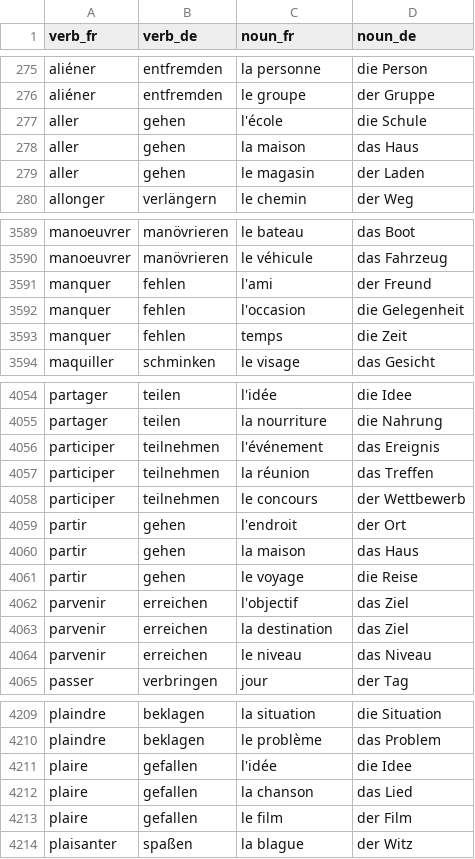
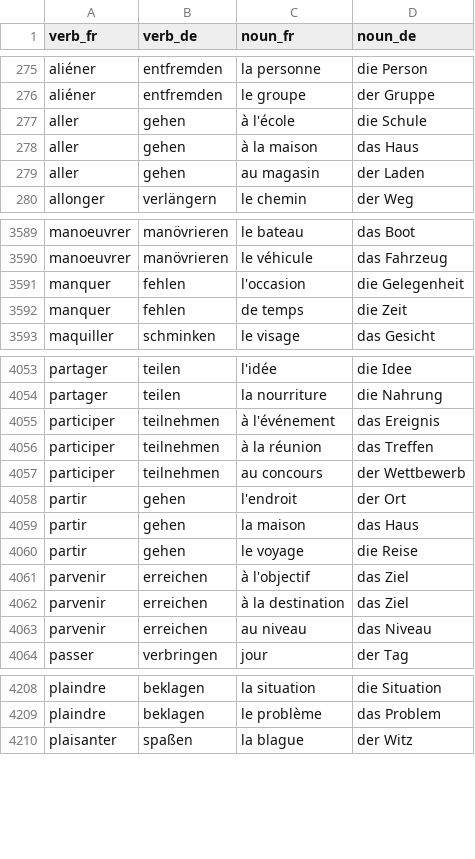
Before and after one commit to frankknebeljanssen-create/elumi, a TSV file: FRDEVocabMVP/VerbNounPairs.tsv, drawn as a sheet; only a part is shown, gaps mark what is left out; the diff covers the shown part only.

```diff
--- a/FRDEVocabMVP/VerbNounPairs.tsv
+++ b/FRDEVocabMVP/VerbNounPairs.tsv
@@ -276,5 +276,5 @@ aliéner	entfremden	la personne	die Person
 aliéner	entfremden	le groupe	der Gruppe
-aller	gehen	l'école	die Schule
-aller	gehen	la maison	das Haus
-aller	gehen	le magasin	der Laden
+aller	gehen	à l'école	die Schule
+aller	gehen	à la maison	das Haus
+aller	gehen	au magasin	der Laden
 allonger	verlängern	le chemin	der Weg
@@ -3590,5 +3590,4 @@ manoeuvrer	manövrieren	le bateau	das Boot
 manoeuvrer	manövrieren	le véhicule	das Fahrzeug
-manquer	fehlen	l'ami	der Freund
 manquer	fehlen	l'occasion	die Gelegenheit
-manquer	fehlen	temps	die Zeit
+manquer	fehlen	de temps	die Zeit
 maquiller	schminken	le visage	das Gesicht
@@ -4055,5 +4054,5 @@ partager	teilen	l'idée	die Idee
 partager	teilen	la nourriture	die Nahrung
-participer	teilnehmen	l'événement	das Ereignis
-participer	teilnehmen	la réunion	das Treffen
-participer	teilnehmen	le concours	der Wettbewerb
+participer	teilnehmen	à l'événement	das Ereignis
+participer	teilnehmen	à la réunion	das Treffen
+participer	teilnehmen	au concours	der Wettbewerb
 partir	gehen	l'endroit	der Ort
@@ -4061,5 +4060,5 @@ partir	gehen	la maison	das Haus
 partir	gehen	le voyage	die Reise
-parvenir	erreichen	l'objectif	das Ziel
-parvenir	erreichen	la destination	das Ziel
-parvenir	erreichen	le niveau	das Niveau
+parvenir	erreichen	à l'objectif	das Ziel
+parvenir	erreichen	à la destination	das Ziel
+parvenir	erreichen	au niveau	das Niveau
 passer	verbringen	jour	der Tag
@@ -4210,5 +4209,2 @@ plaindre	beklagen	la situation	die Situation
 plaindre	beklagen	le problème	das Problem
-plaire	gefallen	l'idée	die Idee
-plaire	gefallen	la chanson	das Lied
-plaire	gefallen	le film	der Film
 plaisanter	spaßen	la blague	der Witz
```
Also changed, not shown: 74 edited cells elsewhere in this file.
